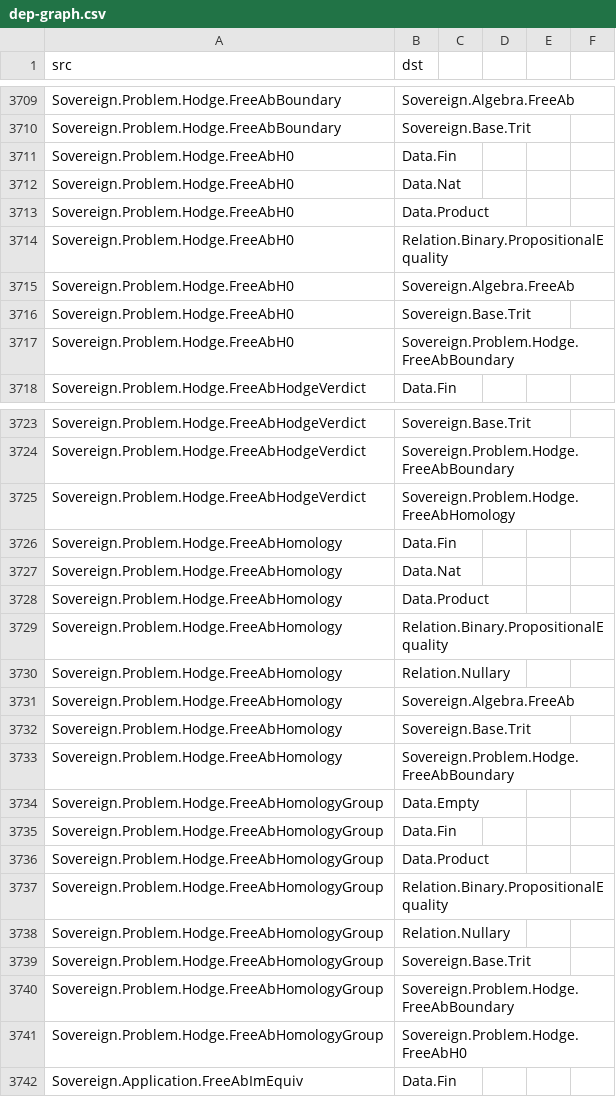
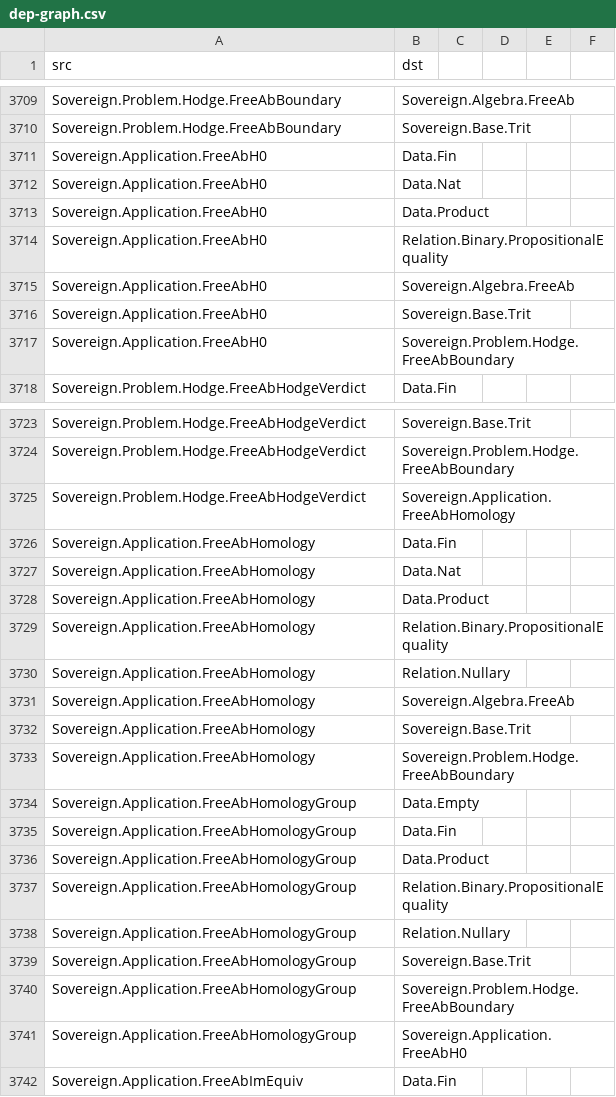
Before and after one commit to triqchem-lab/discrete-mathematics, a CSV file: docs/migration/dep-graph.csv, drawn as a sheet; only a part is shown, gaps mark what is left out; the diff covers the shown part only.

Commit message:
波 13 批：Problem→Application 12 件（涟漪 1-2 中件段：L1Rad/BSD_GF27/ZetaDiscrete/FreeAb 件×4/KirchhoffZ/Langlands 件×3/NSE）+ 词界替换（src 消费面+docs 活引用含 CSV/TXT 四件，残留 0）+ V1 9/9 GREEN + 台账涉改 0 节点 + 高涟漪四件留波 14

```diff
--- a/docs/migration/dep-graph.csv
+++ b/docs/migration/dep-graph.csv
@@ -3710,9 +3710,9 @@ Sovereign.Problem.Hodge.FreeAbBoundary,Sovereign.Algebra.FreeAb
 Sovereign.Problem.Hodge.FreeAbBoundary,Sovereign.Base.Trit
-Sovereign.Problem.Hodge.FreeAbH0,Data.Fin
-Sovereign.Problem.Hodge.FreeAbH0,Data.Nat
-Sovereign.Problem.Hodge.FreeAbH0,Data.Product
-Sovereign.Problem.Hodge.FreeAbH0,Relation.Binary.PropositionalEquality
-Sovereign.Problem.Hodge.FreeAbH0,Sovereign.Algebra.FreeAb
-Sovereign.Problem.Hodge.FreeAbH0,Sovereign.Base.Trit
-Sovereign.Problem.Hodge.FreeAbH0,Sovereign.Problem.Hodge.FreeAbBoundary
+Sovereign.Application.FreeAbH0,Data.Fin
+Sovereign.Application.FreeAbH0,Data.Nat
+Sovereign.Application.FreeAbH0,Data.Product
+Sovereign.Application.FreeAbH0,Relation.Binary.PropositionalEquality
+Sovereign.Application.FreeAbH0,Sovereign.Algebra.FreeAb
+Sovereign.Application.FreeAbH0,Sovereign.Base.Trit
+Sovereign.Application.FreeAbH0,Sovereign.Problem.Hodge.FreeAbBoundary
 Sovereign.Problem.Hodge.FreeAbHodgeVerdict,Data.Fin
@@ -3724,19 +3724,19 @@ Sovereign.Problem.Hodge.FreeAbHodgeVerdict,Sovereign.Base.Trit
 Sovereign.Problem.Hodge.FreeAbHodgeVerdict,Sovereign.Problem.Hodge.FreeAbBoundary
-Sovereign.Problem.Hodge.FreeAbHodgeVerdict,Sovereign.Problem.Hodge.FreeAbHomology
-Sovereign.Problem.Hodge.FreeAbHomology,Data.Fin
-Sovereign.Problem.Hodge.FreeAbHomology,Data.Nat
-Sovereign.Problem.Hodge.FreeAbHomology,Data.Product
-Sovereign.Problem.Hodge.FreeAbHomology,Relation.Binary.PropositionalEquality
-Sovereign.Problem.Hodge.FreeAbHomology,Relation.Nullary
-Sovereign.Problem.Hodge.FreeAbHomology,Sovereign.Algebra.FreeAb
-Sovereign.Problem.Hodge.FreeAbHomology,Sovereign.Base.Trit
-Sovereign.Problem.Hodge.FreeAbHomology,Sovereign.Problem.Hodge.FreeAbBoundary
-Sovereign.Problem.Hodge.FreeAbHomologyGroup,Data.Empty
-Sovereign.Problem.Hodge.FreeAbHomologyGroup,Data.Fin
-Sovereign.Problem.Hodge.FreeAbHomologyGroup,Data.Product
-Sovereign.Problem.Hodge.FreeAbHomologyGroup,Relation.Binary.PropositionalEquality
-Sovereign.Problem.Hodge.FreeAbHomologyGroup,Relation.Nullary
-Sovereign.Problem.Hodge.FreeAbHomologyGroup,Sovereign.Base.Trit
-Sovereign.Problem.Hodge.FreeAbHomologyGroup,Sovereign.Problem.Hodge.FreeAbBoundary
-Sovereign.Problem.Hodge.FreeAbHomologyGroup,Sovereign.Problem.Hodge.FreeAbH0
+Sovereign.Problem.Hodge.FreeAbHodgeVerdict,Sovereign.Application.FreeAbHomology
+Sovereign.Application.FreeAbHomology,Data.Fin
+Sovereign.Application.FreeAbHomology,Data.Nat
+Sovereign.Application.FreeAbHomology,Data.Product
+Sovereign.Application.FreeAbHomology,Relation.Binary.PropositionalEquality
+Sovereign.Application.FreeAbHomology,Relation.Nullary
+Sovereign.Application.FreeAbHomology,Sovereign.Algebra.FreeAb
+Sovereign.Application.FreeAbHomology,Sovereign.Base.Trit
+Sovereign.Application.FreeAbHomology,Sovereign.Problem.Hodge.FreeAbBoundary
+Sovereign.Application.FreeAbHomologyGroup,Data.Empty
+Sovereign.Application.FreeAbHomologyGroup,Data.Fin
+Sovereign.Application.FreeAbHomologyGroup,Data.Product
+Sovereign.Application.FreeAbHomologyGroup,Relation.Binary.PropositionalEquality
+Sovereign.Application.FreeAbHomologyGroup,Relation.Nullary
+Sovereign.Application.FreeAbHomologyGroup,Sovereign.Base.Trit
+Sovereign.Application.FreeAbHomologyGroup,Sovereign.Problem.Hodge.FreeAbBoundary
+Sovereign.Application.FreeAbHomologyGroup,Sovereign.Application.FreeAbH0
 Sovereign.Application.FreeAbImEquiv,Data.Fin
```
Also changed, not shown: 38 edited cells elsewhere in this file, docs/migration/grade-report.csv, docs/migration/module-inventory.csv, 36 other files.
